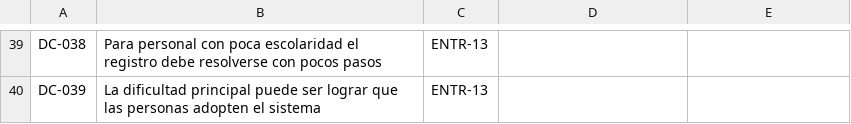
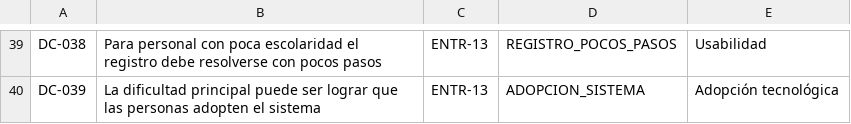
Before and after one commit to AlanNVR/SIMPA_ISR401, a CSV file: 10_Autoria/doble_codificacion/codificacion_josthyn.csv, drawn as a sheet; only a part is shown, gaps mark what is left out; the diff covers the shown part only; the diff names each change by its address in the sheet, - before the commit and + after, or states it on an @@ line.

```diff
--- a/10_Autoria/doble_codificacion/codificacion_josthyn.csv
+++ b/10_Autoria/doble_codificacion/codificacion_josthyn.csv
-D39: (empty)
+D39: REGISTRO_POCOS_PASOS
-E39: (empty)
+E39: Usabilidad
-D40: (empty)
+D40: ADOPCION_SISTEMA
-E40: (empty)
+E40: Adopción tecnológica
```
Also changed, not shown: 74 edited cells elsewhere in this file.
